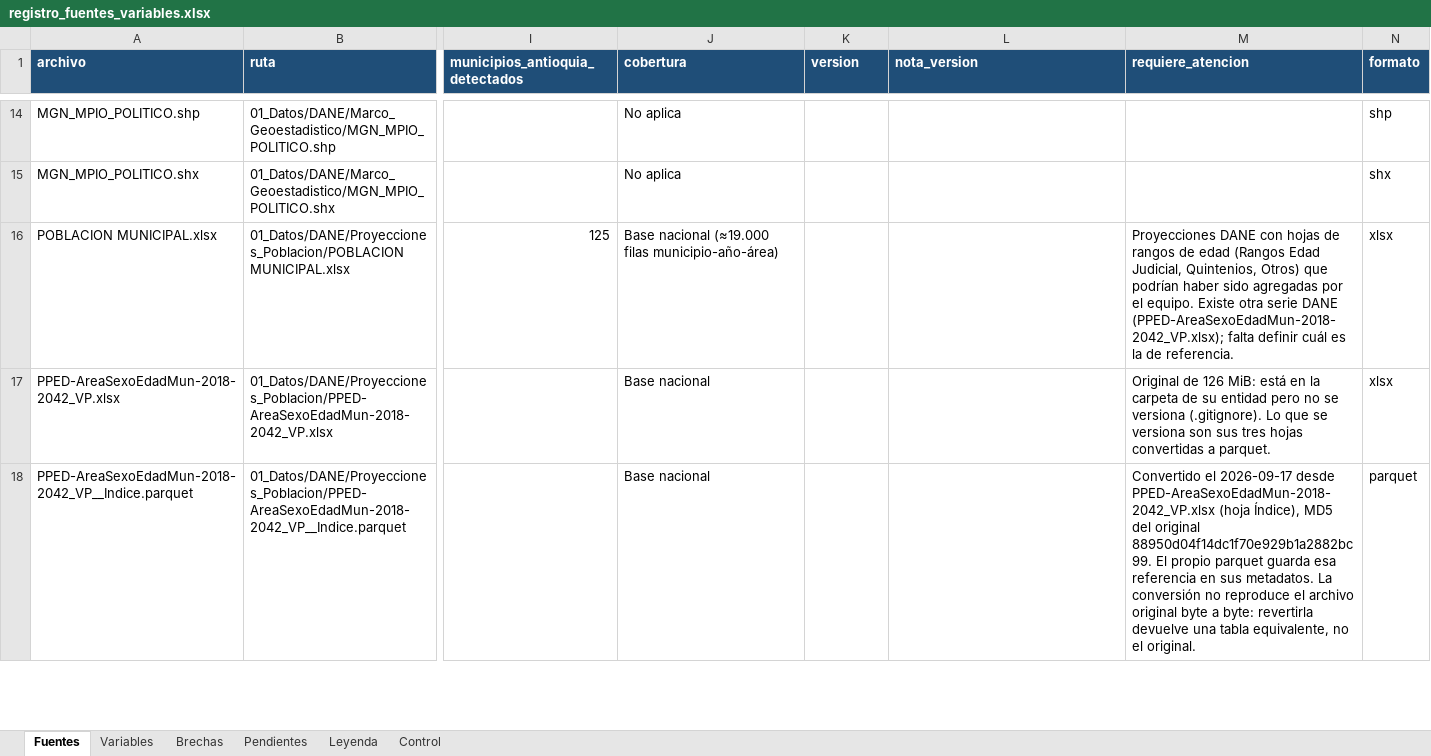
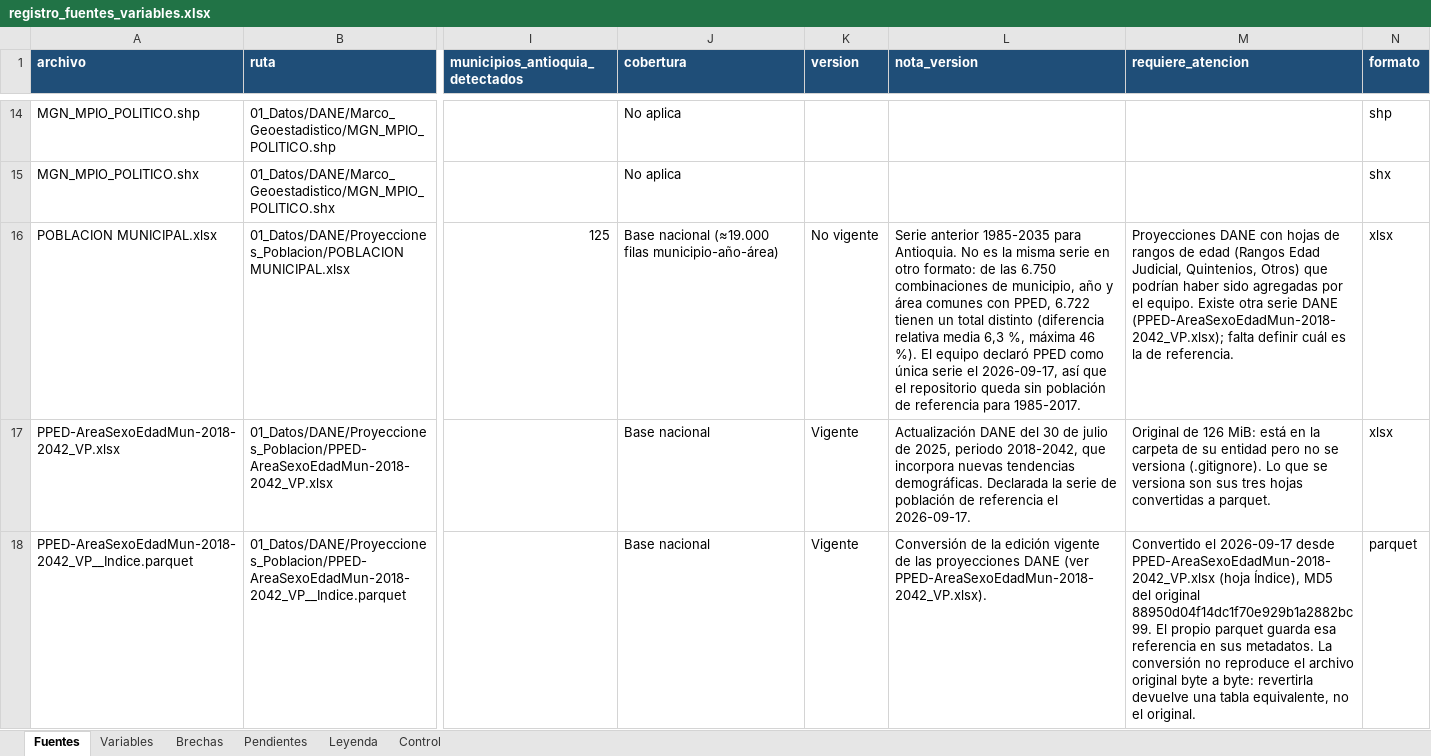
Before and after one commit to TheMrEstrada/Data-Gobierno-Democracia, an Excel workbook: registro_fuentes_variables.xlsx, sheet Fuentes, drawn as a sheet; only a part is shown, gaps mark what is left out; values as stored, in another font and other column widths than the file's, no borders; the diff covers the shown part only; the diff names each change by its address in the sheet, - before the commit and + after, or states it on an @@ line.

Commit message:
Ajuste versiones de archivos
Elimino versiones de 3 archivos que tenían múltiples.

```diff
--- a/registro_fuentes_variables.xlsx (sheet Fuentes)
+++ b/registro_fuentes_variables.xlsx (sheet Fuentes)
-K16 (version): (empty)
+K16 (version): No vigente
-L16 (nota_version): (empty)
+L16 (nota_version): Serie anterior 1985-2035 para Antioquia. No es la misma serie en otro formato: de las 6.750 combinaciones de municipio, año y área comunes con PPED, 6.722 tienen un total distinto (diferencia relativa media 6,3 %, máxima 46 %). El equipo declaró PPED como única serie el 2026-09-17, así que el repositorio queda sin población de referencia para 1985-2017.
-K17:K18 (version): (empty)
+K17:K18 (version): Vigente
-L17 (nota_version): (empty)
+L17 (nota_version): Actualización DANE del 30 de julio de 2025, periodo 2018-2042, que incorpora nuevas tendencias demográficas. Declarada la serie de población de referencia el 2026-09-17.
-L18 (nota_version): (empty)
+L18 (nota_version): Conversión de la edición vigente de las proyecciones DANE (ver PPED-AreaSexoEdadMun-2018-2042_VP.xlsx).
```
Also changed, not shown: 15 edited cells elsewhere in this sheet, sheet Pendientes, sheet Control, sheet Leyenda, 5 other files.
